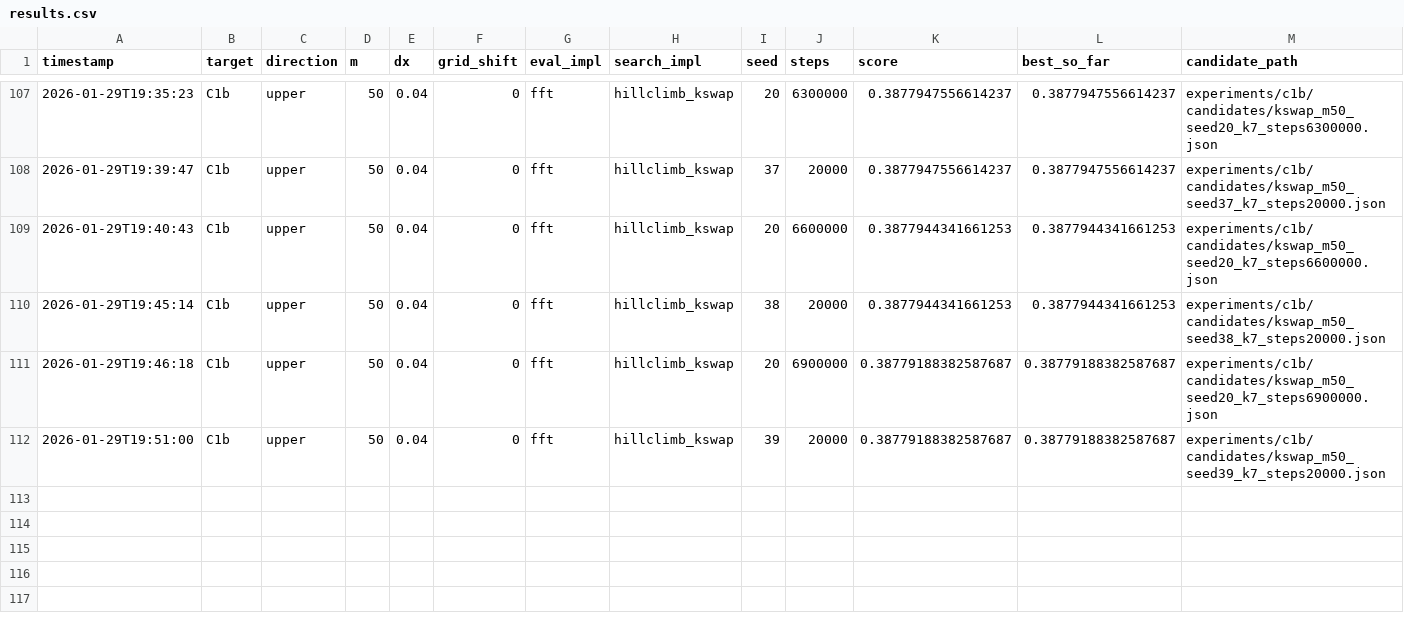
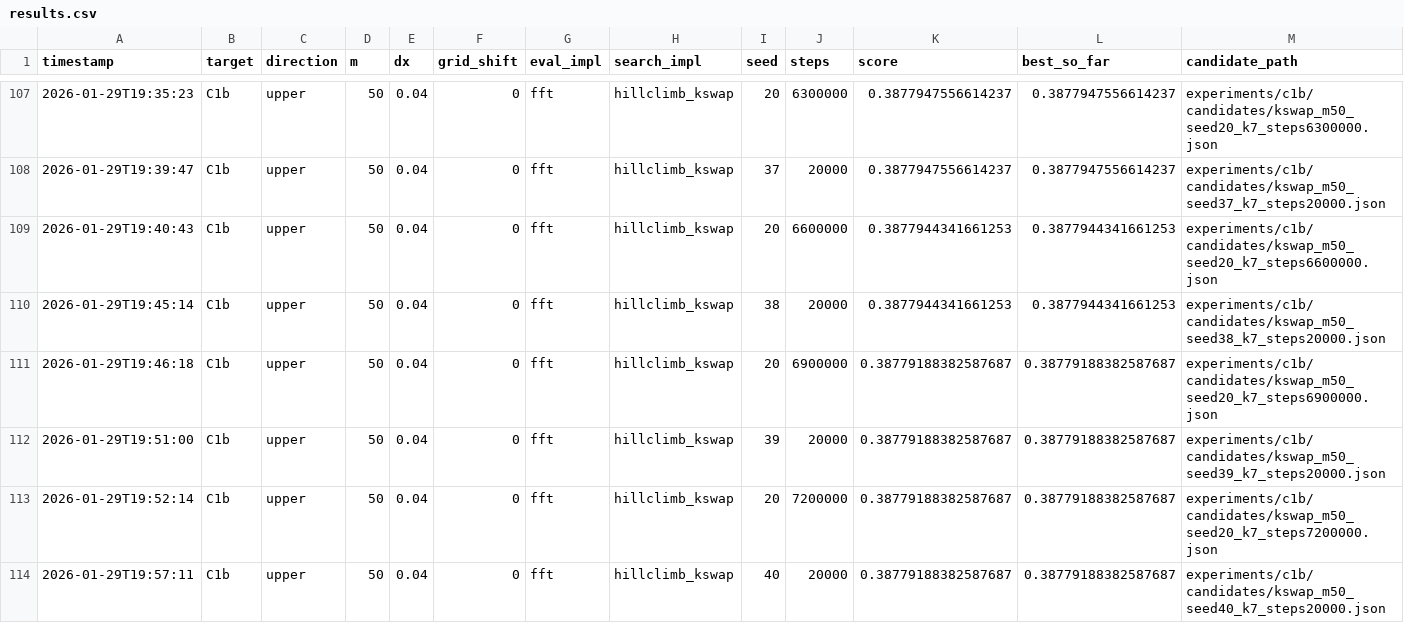
Before and after one commit to sebastian-griego/opt, a CSV file: results.csv, drawn as a sheet; only a part is shown, gaps mark what is left out; rows hold the shown columns only; the diff names each change by its address in the sheet, - before the commit and + after, or states it on an @@ line.

Commit message:
iter: kswap k7 seed20 7.2M

```diff
--- a/results.csv
+++ b/results.csv
+row 113: 2026-01-29T19:52:14 | C1b | upper | 50 | 0.04 | 0 | fft | hillclimb_kswap | 20 | 7200000 | 0.38779188382587687 | 0.38779188382587687 | experiments/c1b/candidates/kswap_m50_seed20_k7_steps7200000.json
+row 114: 2026-01-29T19:57:11 | C1b | upper | 50 | 0.04 | 0 | fft | hillclimb_kswap | 40 | 20000 | 0.38779188382587687 | 0.38779188382587687 | experiments/c1b/candidates/kswap_m50_seed40_k7_steps20000.json
```
Also changed, not shown: 4 other files.
